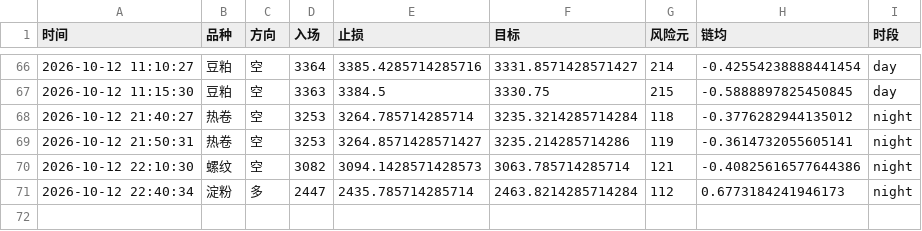
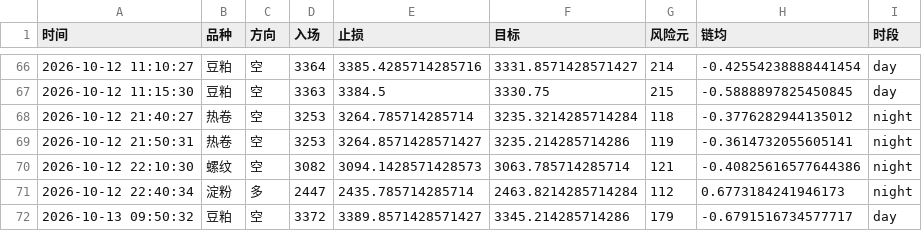
Before and after one commit to Yuffish2/futures-watcher, a CSV file: out/cf_signals.csv, drawn as a sheet; only a part is shown, gaps mark what is left out; the diff names each change by its address in the sheet, - before the commit and + after, or states it on an @@ line.

Commit message:
cf-signal: 2026-10-13 09:50:32

```diff
--- a/out/cf_signals.csv
+++ b/out/cf_signals.csv
+row 72: 2026-10-13 09:50:32 | 豆粕 | 空 | 3372 | 3389.8571428571427 | 3345.214285714286 | 179 | -0.6791516734577717 | day
```
